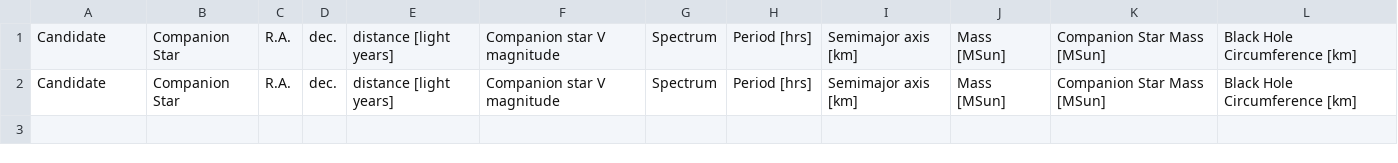
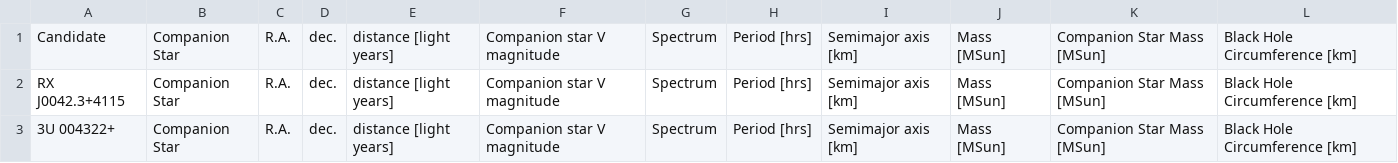
Before and after one commit to ashcat2005/RealBlackHoles, a CSV file: StellarBH.csv, drawn as a sheet.

Commit message:
Update StellarBH.csv

```diff
--- a/StellarBH.csv
+++ b/StellarBH.csv
@@ -1,2 +1,3 @@
 Candidate,Companion Star,R.A.,dec.,distance [light years],Companion star V magnitude,Spectrum,Period [hrs],Semimajor axis [km],Mass [MSun],Companion Star Mass [MSun],Black Hole Circumference [km]
-Candidate,Companion Star,R.A.,dec.,distance [light years],Companion star V magnitude,Spectrum,Period [hrs],Semimajor axis [km],Mass [MSun],Companion Star Mass [MSun],Black Hole Circumference [km]
+RX J0042.3+4115,Companion Star,R.A.,dec.,distance [light years],Companion star V magnitude,Spectrum,Period [hrs],Semimajor axis [km],Mass [MSun],Companion Star Mass [MSun],Black Hole Circumference [km]
+3U 004322+,Companion Star,R.A.,dec.,distance [light years],Companion star V magnitude,Spectrum,Period [hrs],Semimajor axis [km],Mass [MSun],Companion Star Mass [MSun],Black Hole Circumference [km]
```
